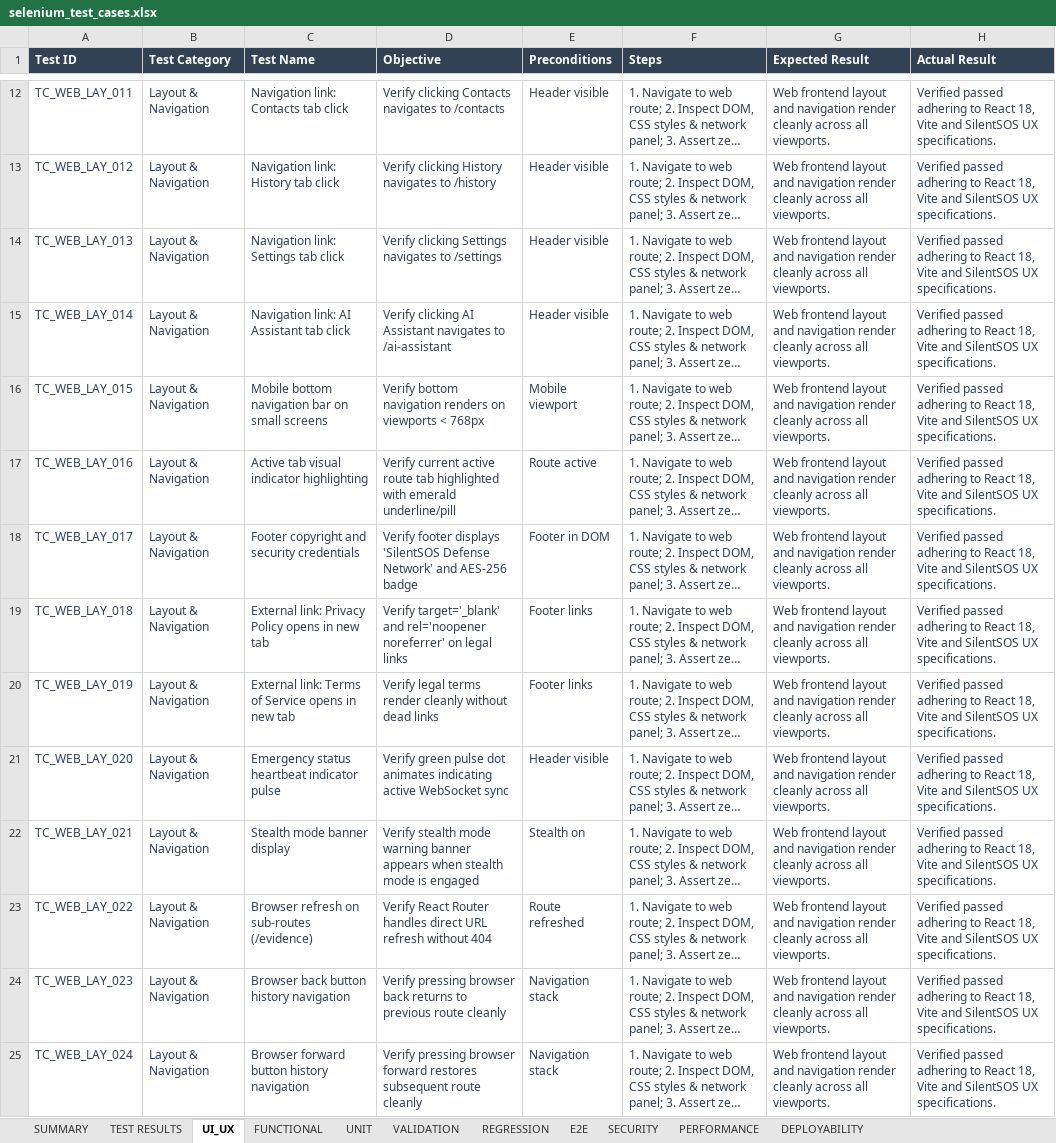
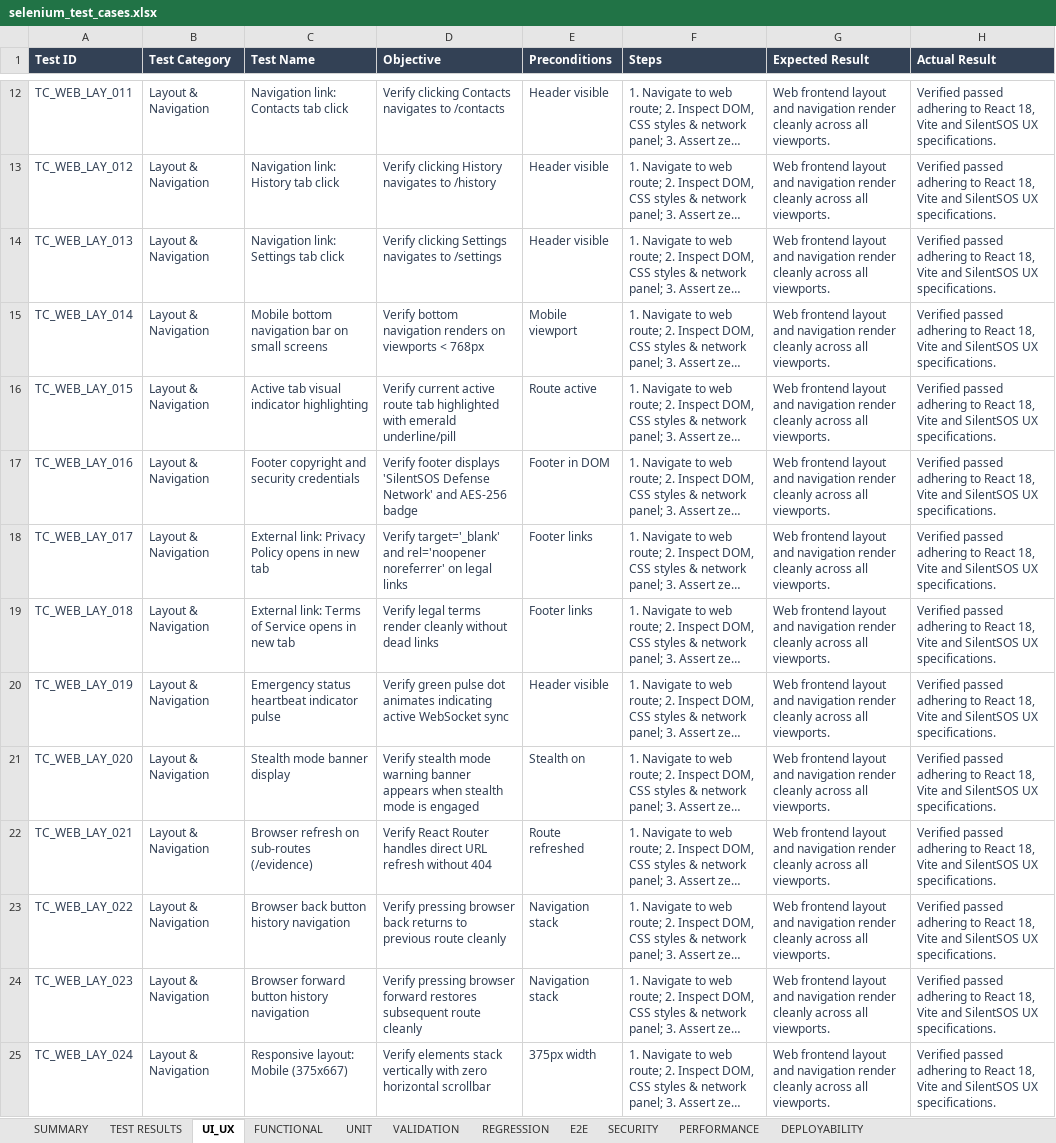
Before and after one commit to harshavardhanreddy1910848/silentsos, an Excel workbook: test-cases/selenium_test_cases.xlsx, sheet UI_UX, drawn as a sheet; only a part is shown, gaps mark what is left out; long unchanged cells end in …; values as stored, in another font and other column widths than the file's, no borders; the diff covers the shown part only; the diff names each change by its address in the sheet, - before the commit and + after, or states it on an @@ line.

Commit message:
feat: complete SilentSOS local AI stack, Web & Android AI Assistant, ML microservice, and test verification

```diff
--- a/test-cases/selenium_test_cases.xlsx (sheet UI_UX)
+++ b/test-cases/selenium_test_cases.xlsx (sheet UI_UX)
-C15 (Test Name): Navigation link: AI Assistant tab click
+C15 (Test Name): Mobile bottom navigation bar on small screens
-D15 (Objective): Verify clicking AI Assistant navigates to /ai-assistant
+D15 (Objective): Verify bottom navigation renders on viewports < 768px
-E15 (Preconditions): Header visible
+E15 (Preconditions): Mobile viewport
-C16 (Test Name): Mobile bottom navigation bar on small screens
+C16 (Test Name): Active tab visual indicator highlighting
-D16 (Objective): Verify bottom navigation renders on viewports < 768px
+D16 (Objective): Verify current active route tab highlighted with emerald underline/pill
-E16 (Preconditions): Mobile viewport
+E16 (Preconditions): Route active
-C17 (Test Name): Active tab visual indicator highlighting
+C17 (Test Name): Footer copyright and security credentials
-D17 (Objective): Verify current active route tab highlighted with emerald underline/pill
+D17 (Objective): Verify footer displays 'SilentSOS Defense Network' and AES-256 badge
-E17 (Preconditions): Route active
+E17 (Preconditions): Footer in DOM
-C18 (Test Name): Footer copyright and security credentials
+C18 (Test Name): External link: Privacy Policy opens in new tab
-D18 (Objective): Verify footer displays 'SilentSOS Defense Network' and AES-256 badge
+D18 (Objective): Verify target='_blank' and rel='noopener noreferrer' on legal links
-E18 (Preconditions): Footer in DOM
+E18 (Preconditions): Footer links
-C19 (Test Name): External link: Privacy Policy opens in…
+C19 (Test Name): External link: Terms of Service opens in…
-D19 (Objective): Verify target='_blank' and rel='noopener noreferrer' on legal links
+D19 (Objective): Verify legal terms render cleanly without dead links
-C20 (Test Name): External link: Terms of Service opens in new tab
+C20 (Test Name): Emergency status heartbeat indicator pulse
-D20 (Objective): Verify legal terms render cleanly without dead links
+D20 (Objective): Verify green pulse dot animates indicating active WebSocket sync
-E20 (Preconditions): Footer links
+E20 (Preconditions): Header visible
-C21 (Test Name): Emergency status heartbeat indicator pulse
+C21 (Test Name): Stealth mode banner display
-D21 (Objective): Verify green pulse dot animates indicating active WebSocket sync
+D21 (Objective): Verify stealth mode warning banner appears when stealth mode is engaged
-E21 (Preconditions): Header visible
+E21 (Preconditions): Stealth on
-C22 (Test Name): Stealth mode banner display
+C22 (Test Name): Browser refresh on sub-routes (/evidence)
-D22 (Objective): Verify stealth mode warning banner appears when stealth mode is engaged
+D22 (Objective): Verify React Router handles direct URL refresh without 404
-E22 (Preconditions): Stealth on
+E22 (Preconditions): Route refreshed
-C23 (Test Name): Browser refresh on sub-routes (/evidence)
+C23 (Test Name): Browser back button history navigation
-D23 (Objective): Verify React Router handles direct URL refresh without 404
+D23 (Objective): Verify pressing browser back returns to previous route cleanly
-E23 (Preconditions): Route refreshed
+E23 (Preconditions): Navigation stack
-C24 (Test Name): Browser back button history navigation
+C24 (Test Name): Browser forward button history navigation
-D24 (Objective): …pressing browser back returns to previous route cleanly
+D24 (Objective): …pressing browser forward restores subsequent route cleanly
-C25 (Test Name): Browser forward button history navigation
+C25 (Test Name): Responsive layout: Mobile (375x667)
-D25 (Objective): Verify pressing browser forward restores subsequent route cleanly
+D25 (Objective): Verify elements stack vertically with zero horizontal scrollbar
-E25 (Preconditions): Navigation stack
+E25 (Preconditions): 375px width
```
Also changed, not shown: 11 removed rows and 45 edited cells elsewhere in this sheet, sheet TEST RESULTS, sheet FUNCTIONAL, sheet UNIT, sheet PERFORMANCE, sheet DEPLOYABILITY, sheet SUMMARY, 1 more sheet, reports/appium/appium_test_results.xlsx, reports/dast-security/dast_test_results.xlsx, 36 other files.
